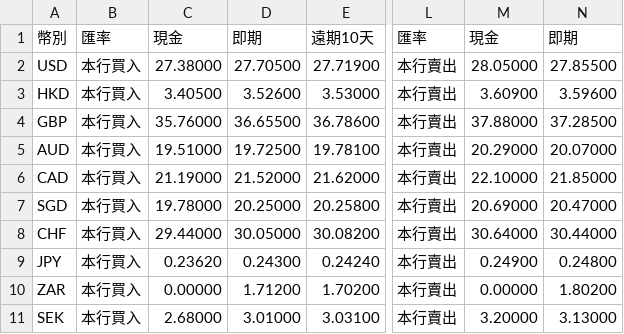
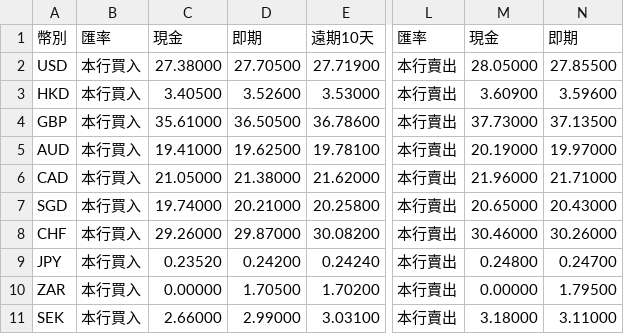
Before and after one commit to BIBIOTA/money_exchange_nestjs, a CSV file: ExchangeRate.csv, drawn as a sheet; only a part is shown, gaps mark what is left out; the diff covers the shown part only; the diff names each change by its address in the sheet, - before the commit and + after, or states it on an @@ line.

```diff
--- a/ExchangeRate.csv
+++ b/ExchangeRate.csv
-C4: 35.76000
+C4: 35.61000
-D4: 36.65500
+D4: 36.50500
-M4: 37.88000
+M4: 37.73000
-N4: 37.28500
+N4: 37.13500
-C5: 19.51000
+C5: 19.41000
-D5: 19.72500
+D5: 19.62500
-M5: 20.29000
+M5: 20.19000
-N5: 20.07000
+N5: 19.97000
-C6: 21.19000
+C6: 21.05000
-D6: 21.52000
+D6: 21.38000
-M6: 22.10000
+M6: 21.96000
-N6: 21.85000
+N6: 21.71000
-C7: 19.78000
+C7: 19.74000
-D7: 20.25000
+D7: 20.21000
-M7: 20.69000
+M7: 20.65000
-N7: 20.47000
+N7: 20.43000
-C8: 29.44000
+C8: 29.26000
-D8: 30.05000
+D8: 29.87000
-M8: 30.64000
+M8: 30.46000
-N8: 30.44000
+N8: 30.26000
-C9: 0.23620
+C9: 0.23520
-D9: 0.24300
+D9: 0.24200
-M9: 0.24900
+M9: 0.24800
-N9: 0.24800
+N9: 0.24700
-D10: 1.71200
+D10: 1.70500
-N10: 1.80200
+N10: 1.79500
-C11: 2.68000
+C11: 2.66000
-D11: 3.01000
+D11: 2.99000
-M11: 3.20000
+M11: 3.18000
-N11: 3.13000
+N11: 3.11000
```
Also changed, not shown: 20 edited cells elsewhere in this file, ISO4217.csv, 9 other files.
